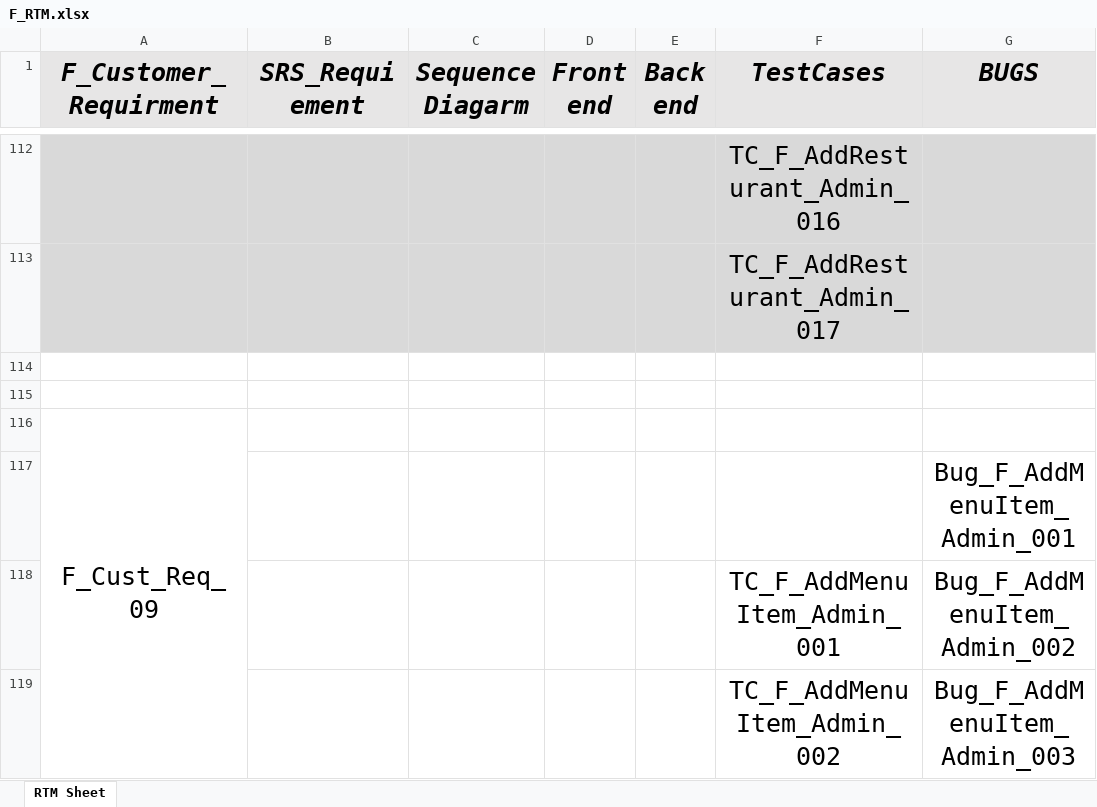
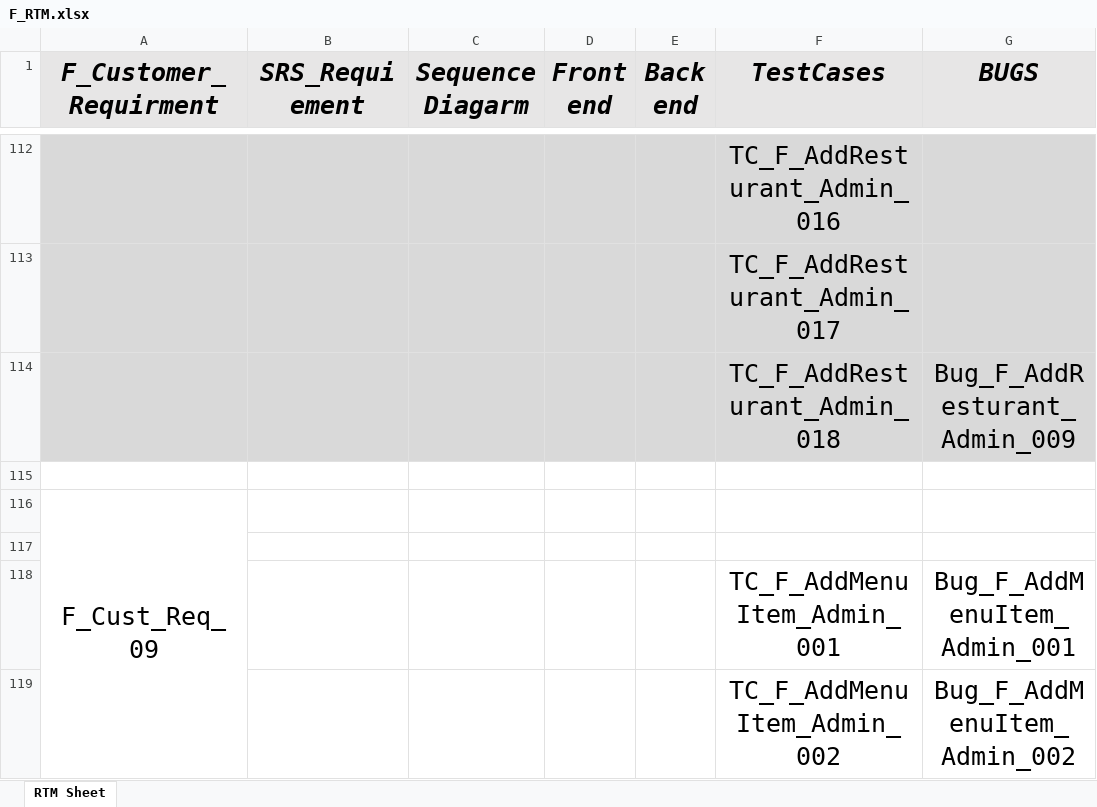
Before and after one commit to Aml-Nasser/QA_Foodies, an Excel workbook: Monitor and Control/F_RTM.xlsx, sheet RTM Sheet, drawn as a sheet; only a part is shown, gaps mark what is left out; values as stored, in another font and other column widths than the file's, no borders; the diff covers the shown part only; the diff names each change by its address in the sheet, - before the commit and + after, or states it on an @@ line.

Commit message:
Final Version Of RTM

```diff
--- a/Monitor and Control/F_RTM.xlsx (sheet RTM Sheet)
+++ b/Monitor and Control/F_RTM.xlsx (sheet RTM Sheet)
-A114:G114 fill: none
+A114:G114 fill: #D9D9D9
-row 114: (empty)
+row 114:  |  |  |  |  | TC_F_AddResturant_Admin_018 | Bug_F_AddResturant_Admin_009
-G117 (BUGS): Bug_F_AddMenuItem_Admin_001
+G117 (BUGS): (empty)
-G118 (BUGS): Bug_F_AddMenuItem_Admin_002
+G118 (BUGS): Bug_F_AddMenuItem_Admin_001
-G119 (BUGS): Bug_F_AddMenuItem_Admin_003
+G119 (BUGS): Bug_F_AddMenuItem_Admin_002
```
Also changed, not shown: 5 edited cells elsewhere in this sheet.
